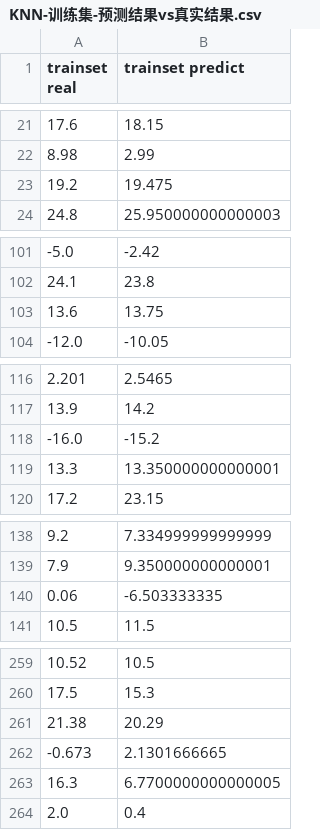
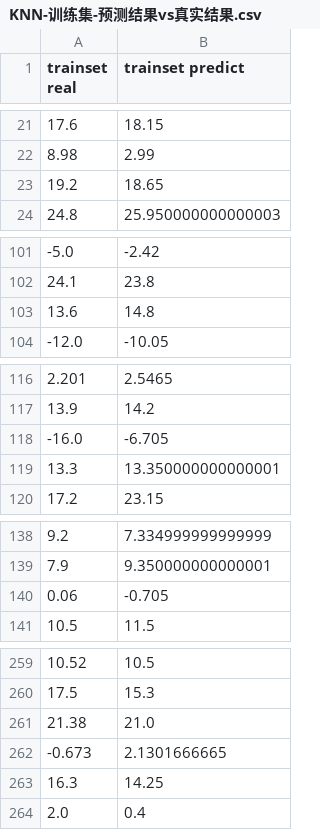
Before and after one commit to supercxz/thermo_more_model, a CSV file: result/KNN-训练集-预测结果vs真实结果.csv, drawn as a sheet; only a part is shown, gaps mark what is left out; the diff covers the shown part only.

```diff
--- a/result/KNN-训练集-预测结果vs真实结果.csv
+++ b/result/KNN-训练集-预测结果vs真实结果.csv
@@ -22,3 +22,3 @@ trainset real,trainset predict
 8.98,2.99
-19.2,19.475
+19.2,18.65
 24.8,25.950000000000003
@@ -102,3 +102,3 @@ trainset real,trainset predict
 24.1,23.8
-13.6,13.75
+13.6,14.8
 -12.0,-10.05
@@ -117,3 +117,3 @@ trainset real,trainset predict
 13.9,14.2
--16.0,-15.2
+-16.0,-6.705
 13.3,13.350000000000001
@@ -139,3 +139,3 @@ trainset real,trainset predict
 7.9,9.350000000000001
-0.06,-6.503333335
+0.06,-0.705
 10.5,11.5
@@ -260,5 +260,5 @@ trainset real,trainset predict
 17.5,15.3
-21.38,20.29
+21.38,21.0
 -0.673,2.1301666665
-16.3,6.7700000000000005
+16.3,14.25
 2.0,0.4
```
Also changed, not shown: 43 edited cells elsewhere in this file, result/KNN-测试集-预测结果vs真实结果.csv, result/KNN-超参数的不同取值下模型的mse变化曲线-n_neighbors.csv, 3 other files.
